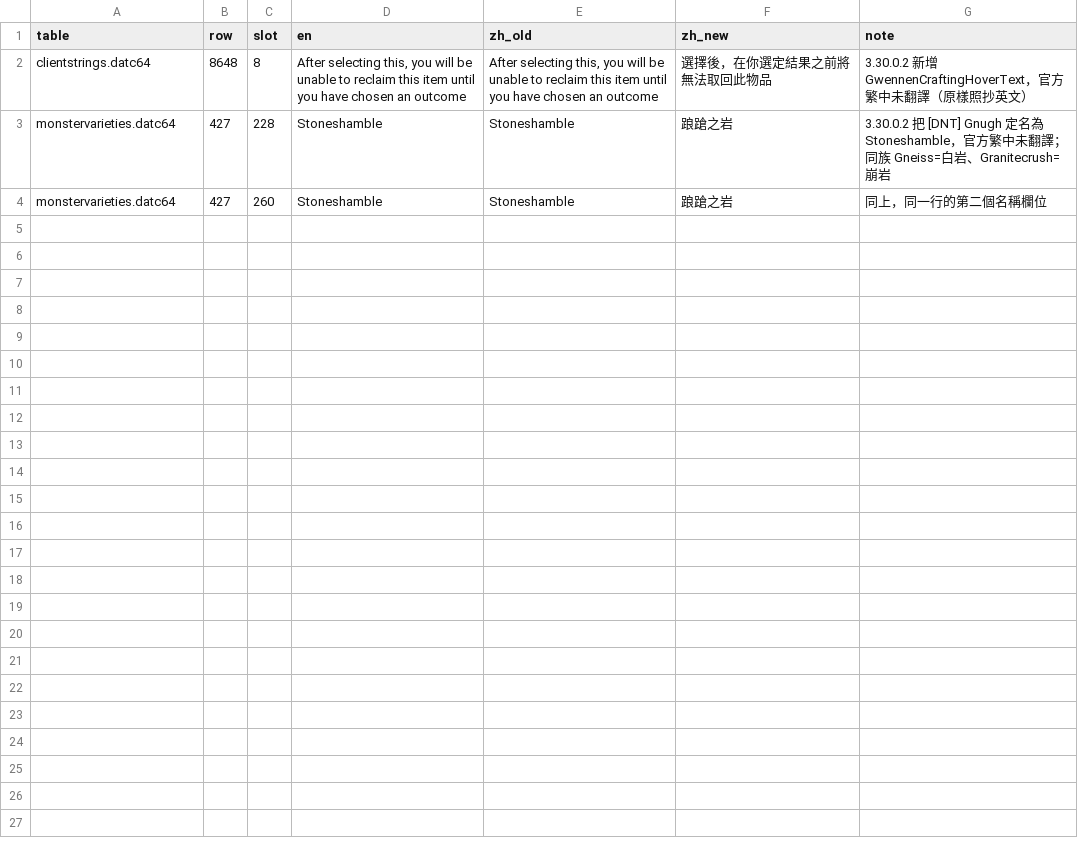
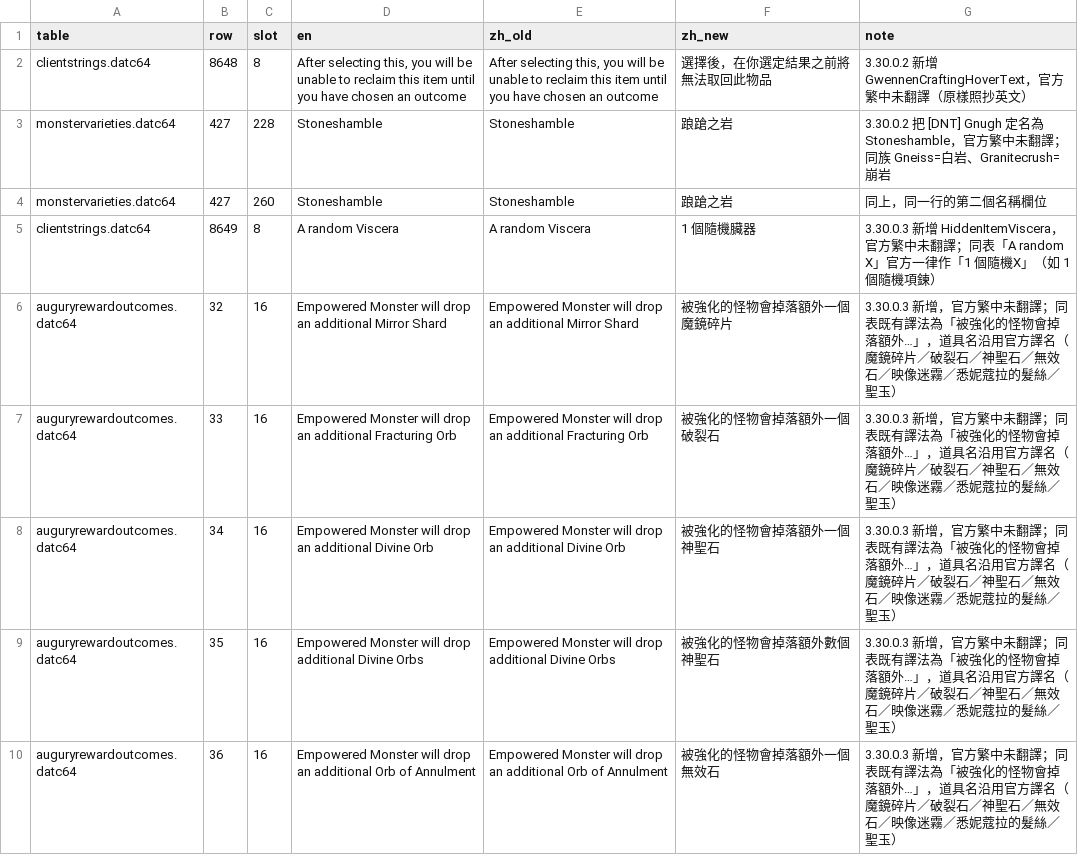
Before and after one commit to kimihiro233/poe-zh-patcher, a CSV file: out/fix-newtext.csv, drawn as a sheet; only a part is shown; the diff covers the shown part only.

Commit message:
feat: 适配游戏 3.30.0c，重锁基线并重生成全部补丁产物（v0.6.0）
- 游戏 3.30.0b → 3.30.0c / patch 3.30.0.3：重锁基线（指纹 3ec41ed0… → 83689aef…），
  82 个游戏侧文件变动（32 张 .datc64 + 32 张 .datcl64 + 18 份 statdesc）
- GGG 把 Scarab 改名 Thread：fix-mult 6 条重新对基（{[Thread|Threads]} 标记保留）
- 补译官方未翻的 11 条（auguryrewardoutcomes 10 + clientstrings 1），.dat 补丁 6 → 7 张表
- check_fixes：UI 侧在 pairs.csv 里查不到就回 .dat 原文件读（消除 currencyitems 的假 gone）
- patch_sd：新增「上游已修正」判定，16 条官方已自行修好的占位符/笔误修正稿不再每轮假报失败
- gameinfo.py / dat_text_diff.py：加 POE_DUMPER 环境变量（沙箱内工作区的 exe 读不到游戏目录）
- 真机写入 20 个文件：回读 20/20，外部复核 sha 20/20 一致，指纹与锁基线相同

```diff
--- a/out/fix-newtext.csv
+++ b/out/fix-newtext.csv
@@ -4 +4,7 @@ monstervarieties.datc64,427,228,Stoneshamble,Stoneshamble,踉蹌之岩,3.30.0.2
 monstervarieties.datc64,427,260,Stoneshamble,Stoneshamble,踉蹌之岩,同上，同一行的第二個名稱欄位
+clientstrings.datc64,8649,8,A random Viscera,A random Viscera,1 個隨機臟器,3.30.0.3 新增 HiddenItemViscera，官方繁中未翻譯；同表「A random X」官方一律作「1 個隨機X」（如 1 個隨機項鍊）
+auguryrewardoutcomes.datc64,32,16,Empowered Monster will drop an additional Mirror Shard,Empowered Monster will drop an additional Mirror Shard,被強化的怪物會掉落額外一個魔鏡碎片,3.30.0.3 新增，官方繁中未翻譯；同表既有譯法為「被強化的怪物會掉落額外…」，道具名沿用官方譯名（魔鏡碎片／破裂石／神聖石／無效石／映像迷霧／悉妮蔻拉的髮絲／聖玉）
+auguryrewardoutcomes.datc64,33,16,Empowered Monster will drop an additional Fracturing Orb,Empowered Monster will drop an additional Fracturing Orb,被強化的怪物會掉落額外一個破裂石,3.30.0.3 新增，官方繁中未翻譯；同表既有譯法為「被強化的怪物會掉落額外…」，道具名沿用官方譯名（魔鏡碎片／破裂石／神聖石／無效石／映像迷霧／悉妮蔻拉的髮絲／聖玉）
+auguryrewardoutcomes.datc64,34,16,Empowered Monster will drop an additional Divine Orb,Empowered Monster will drop an additional Divine Orb,被強化的怪物會掉落額外一個神聖石,3.30.0.3 新增，官方繁中未翻譯；同表既有譯法為「被強化的怪物會掉落額外…」，道具名沿用官方譯名（魔鏡碎片／破裂石／神聖石／無效石／映像迷霧／悉妮蔻拉的髮絲／聖玉）
+auguryrewardoutcomes.datc64,35,16,Empowered Monster will drop additional Divine Orbs,Empowered Monster will drop additional Divine Orbs,被強化的怪物會掉落額外數個神聖石,3.30.0.3 新增，官方繁中未翻譯；同表既有譯法為「被強化的怪物會掉落額外…」，道具名沿用官方譯名（魔鏡碎片／破裂石／神聖石／無效石／映像迷霧／悉妮蔻拉的髮絲／聖玉）
+auguryrewardoutcomes.datc64,36,16,Empowered Monster will drop an additional Orb of Annulment,Empowered Monster will drop an additional Orb of Annulment,被強化的怪物會掉落額外一個無效石,3.30.0.3 新增，官方繁中未翻譯；同表既有譯法為「被強化的怪物會掉落額外…」，道具名沿用官方譯名（魔鏡碎片／破裂石／神聖石／無效石／映像迷霧／悉妮蔻拉的髮絲／聖玉）
```
Also changed, not shown: 5 added rows elsewhere in this file, out/fix-mult.csv, out/fix-status.csv, 18 other files.
